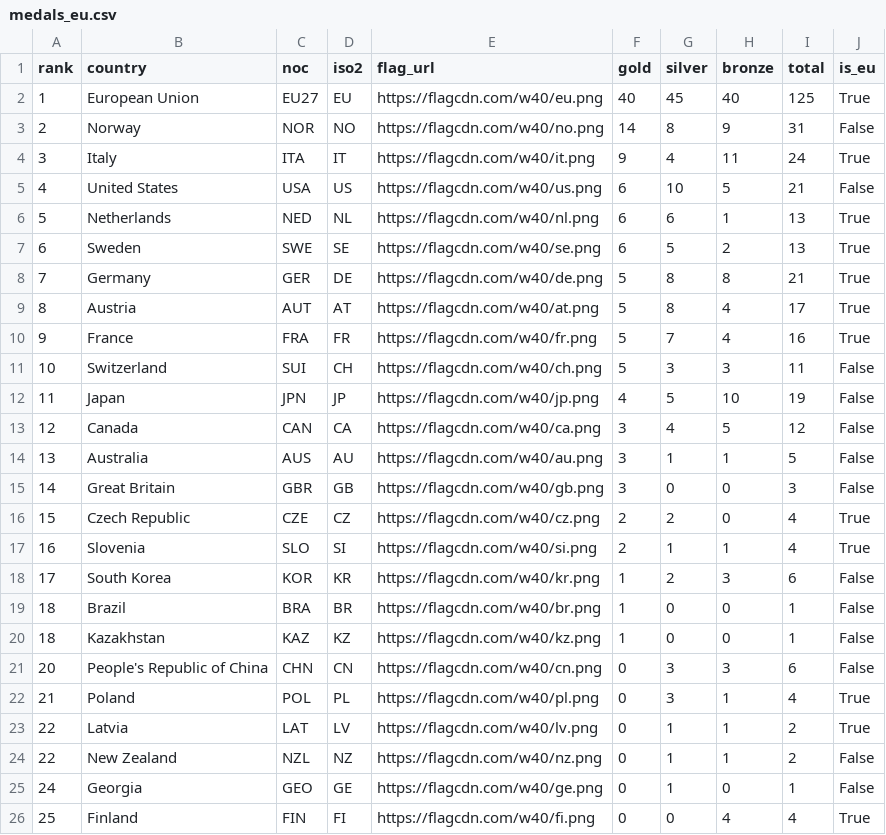
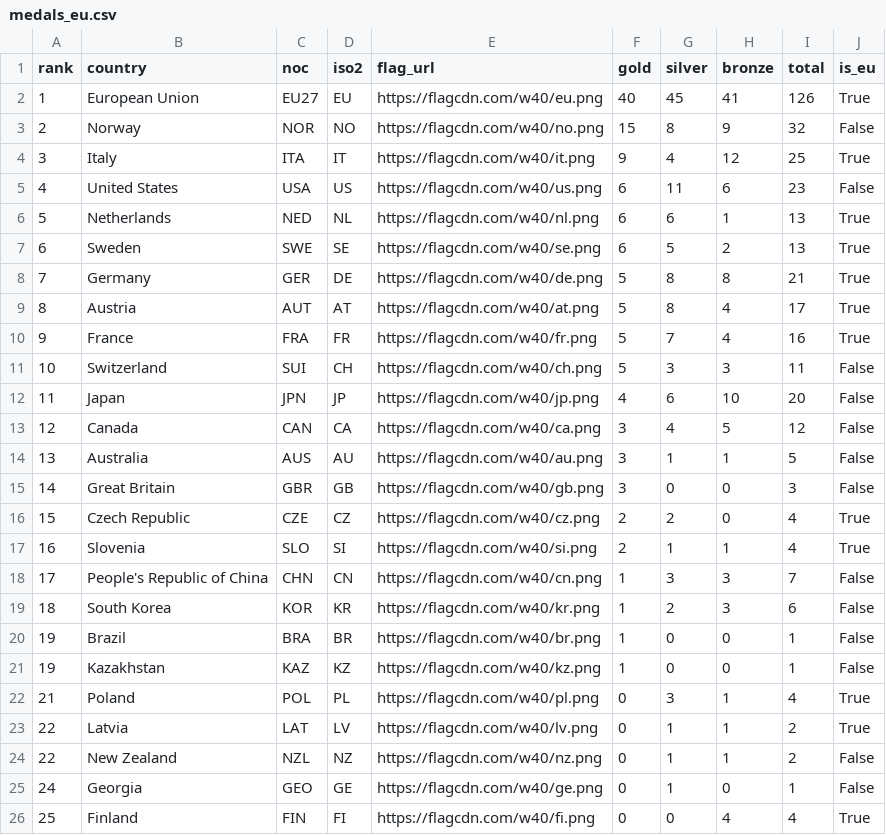
Before and after one commit to Eddimed/medal_table_tweaked, a CSV file: data/medals_eu.csv, drawn as a sheet; only a part is shown.

```diff
--- a/data/medals_eu.csv
+++ b/data/medals_eu.csv
@@ -1,6 +1,6 @@
 rank,country,noc,iso2,flag_url,gold,silver,bronze,total,is_eu
-1,European Union,EU27,EU,https://flagcdn.com/w40/eu.png,40,45,40,125,True
-2,Norway,NOR,NO,https://flagcdn.com/w40/no.png,14,8,9,31,False
-3,Italy,ITA,IT,https://flagcdn.com/w40/it.png,9,4,11,24,True
-4,United States,USA,US,https://flagcdn.com/w40/us.png,6,10,5,21,False
+1,European Union,EU27,EU,https://flagcdn.com/w40/eu.png,40,45,41,126,True
+2,Norway,NOR,NO,https://flagcdn.com/w40/no.png,15,8,9,32,False
+3,Italy,ITA,IT,https://flagcdn.com/w40/it.png,9,4,12,25,True
+4,United States,USA,US,https://flagcdn.com/w40/us.png,6,11,6,23,False
 5,Netherlands,NED,NL,https://flagcdn.com/w40/nl.png,6,6,1,13,True
@@ -11,3 +11,3 @@ rank,country,noc,iso2,flag_url,gold,silver,bronze,total,is_eu
 10,Switzerland,SUI,CH,https://flagcdn.com/w40/ch.png,5,3,3,11,False
-11,Japan,JPN,JP,https://flagcdn.com/w40/jp.png,4,5,10,19,False
+11,Japan,JPN,JP,https://flagcdn.com/w40/jp.png,4,6,10,20,False
 12,Canada,CAN,CA,https://flagcdn.com/w40/ca.png,3,4,5,12,False
@@ -17,6 +17,6 @@ rank,country,noc,iso2,flag_url,gold,silver,bronze,total,is_eu
 16,Slovenia,SLO,SI,https://flagcdn.com/w40/si.png,2,1,1,4,True
-17,South Korea,KOR,KR,https://flagcdn.com/w40/kr.png,1,2,3,6,False
-18,Brazil,BRA,BR,https://flagcdn.com/w40/br.png,1,0,0,1,False
-18,Kazakhstan,KAZ,KZ,https://flagcdn.com/w40/kz.png,1,0,0,1,False
-20,People's Republic of China,CHN,CN,https://flagcdn.com/w40/cn.png,0,3,3,6,False
+17,People's Republic of China,CHN,CN,https://flagcdn.com/w40/cn.png,1,3,3,7,False
+18,South Korea,KOR,KR,https://flagcdn.com/w40/kr.png,1,2,3,6,False
+19,Brazil,BRA,BR,https://flagcdn.com/w40/br.png,1,0,0,1,False
+19,Kazakhstan,KAZ,KZ,https://flagcdn.com/w40/kz.png,1,0,0,1,False
 21,Poland,POL,PL,https://flagcdn.com/w40/pl.png,0,3,1,4,True
```
Also changed, not shown: 2 other files.
